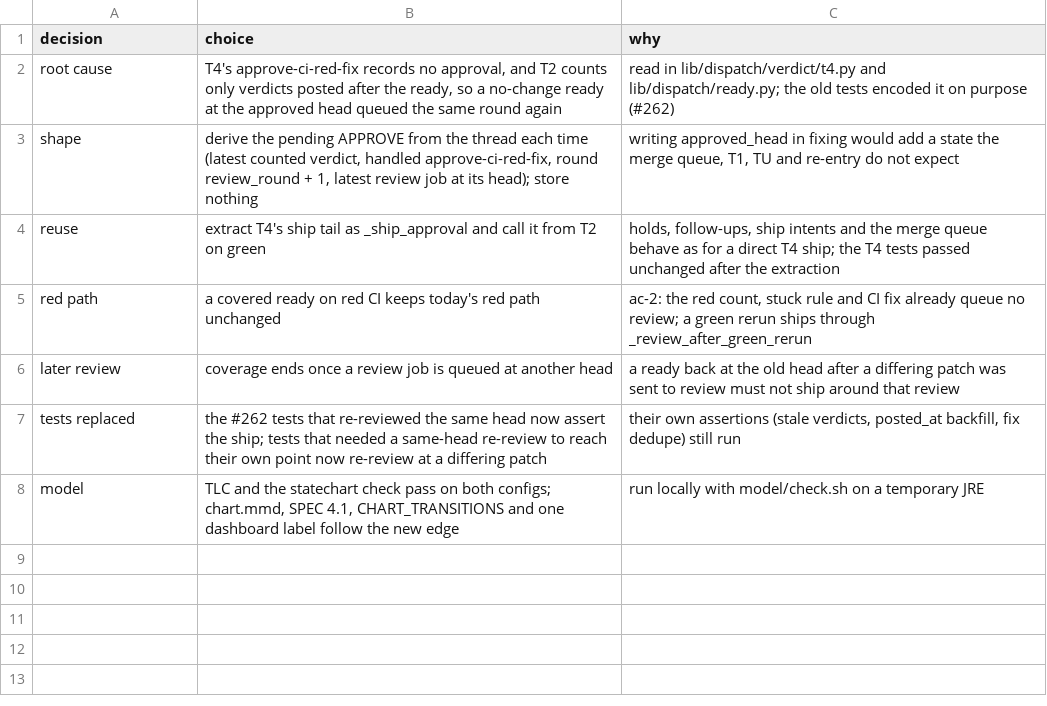
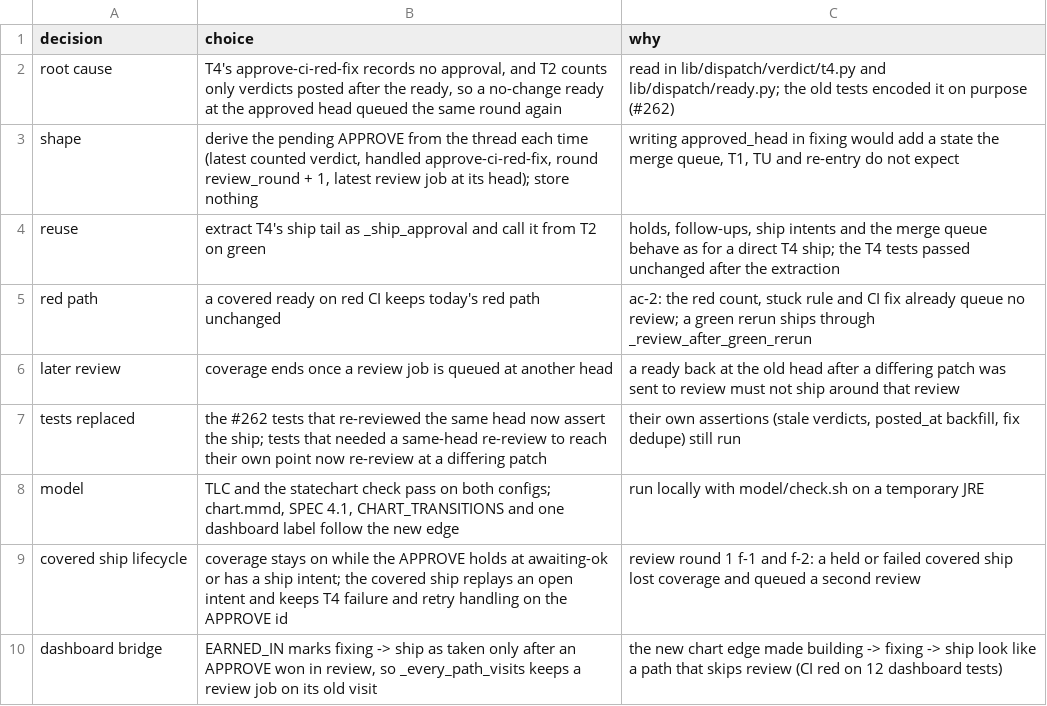
Before and after one commit to maxharris1/factory, a TSV file: docs/decisions/493-trail.tsv, drawn as a sheet.

```diff
--- a/docs/decisions/493-trail.tsv
+++ b/docs/decisions/493-trail.tsv
@@ -8 +8,3 @@ tests replaced	the #262 tests that re-reviewed the same head now assert the ship
 model	TLC and the statechart check pass on both configs; chart.mmd, SPEC 4.1, CHART_TRANSITIONS and one dashboard label follow the new edge	run locally with model/check.sh on a temporary JRE
+covered ship lifecycle	coverage stays on while the APPROVE holds at awaiting-ok or has a ship intent; the covered ship replays an open intent and keeps T4 failure and retry handling on the APPROVE id	review round 1 f-1 and f-2: a held or failed covered ship lost coverage and queued a second review
+dashboard bridge	EARNED_IN marks fixing -> ship as taken only after an APPROVE won in review, so _every_path_visits keeps a review job on its old visit	the new chart edge made building -> fixing -> ship look like a path that skips review (CI red on 12 dashboard tests)
```
Also changed, not shown: 10 other files.
